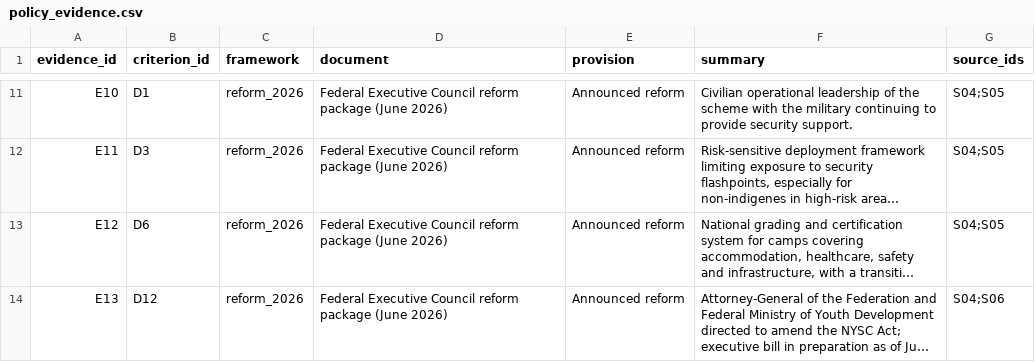
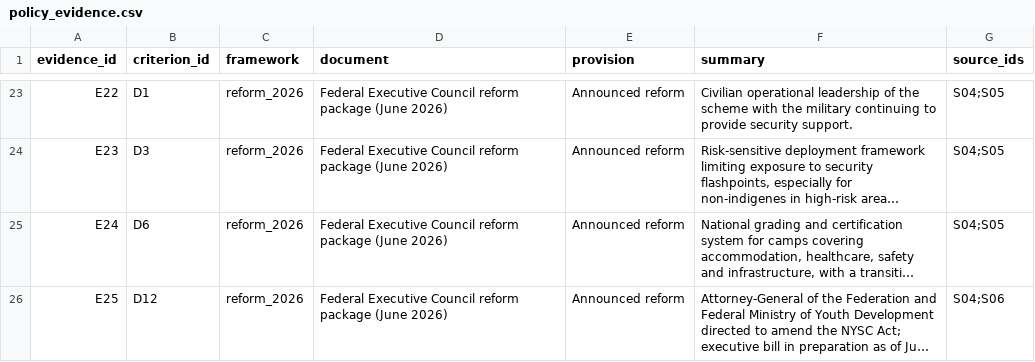
Before and after one commit to malikbadmus79-max/nysc-duty-of-care, a CSV file: data/interim/policy_evidence.csv, drawn as a sheet; only a part is shown, gaps mark what is left out; long unchanged cells end in …; addresses are those after the commit; the diff covers the shown part only; the diff names each change by its address in the sheet, - before the commit and + after, or states it on an @@ line.

```diff
--- a/data/interim/policy_evidence.csv
+++ b/data/interim/policy_evidence.csv
-A23 (evidence_id): E10
+A23 (evidence_id): E22
-A24 (evidence_id): E11
+A24 (evidence_id): E23
-A25 (evidence_id): E12
+A25 (evidence_id): E24
-A26 (evidence_id): E13
+A26 (evidence_id): E25
```
Also changed, not shown: 12 added rows and 30 edited cells elsewhere in this file, 7 other files.
